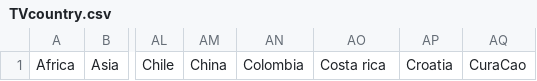
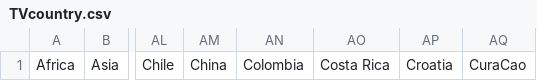
Before and after one commit to 703m4h4d1/countryDB, a CSV file: TVcountry.csv, drawn as a sheet; only a part is shown, gaps mark what is left out; the diff names each change by its address in the sheet, - before the commit and + after, or states it on an @@ line.

Commit message:
Update TVcountry.csv

```diff
--- a/TVcountry.csv
+++ b/TVcountry.csv
-AO1: Costa rica
+AO1: Costa Rica
```
